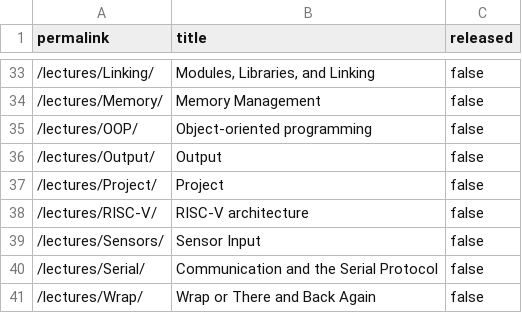
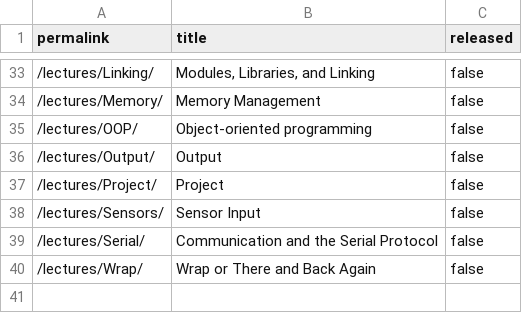
Before and after one commit to cs107e/courseware, a CSV file: _data/unreleased.csv, drawn as a sheet; only a part is shown, gaps mark what is left out.

Commit message:
updated intro lecture release commit cbee0462eaad314cd3353b9d2b2e186f4114a1a7 Author: Chris Gregg <tofergregg@gmail.com> Date:   Mon Jan 6 09:06:52 2025 -0800
    updated intro lecture release

```diff
--- a/_data/unreleased.csv
+++ b/_data/unreleased.csv
@@ -37,3 +37,2 @@ permalink,title,released
 "/lectures/Project/","Project",false
-"/lectures/RISC-V/","RISC-V architecture",false
 "/lectures/Sensors/","Sensor Input",false
```
Also changed, not shown: 7 other files.
